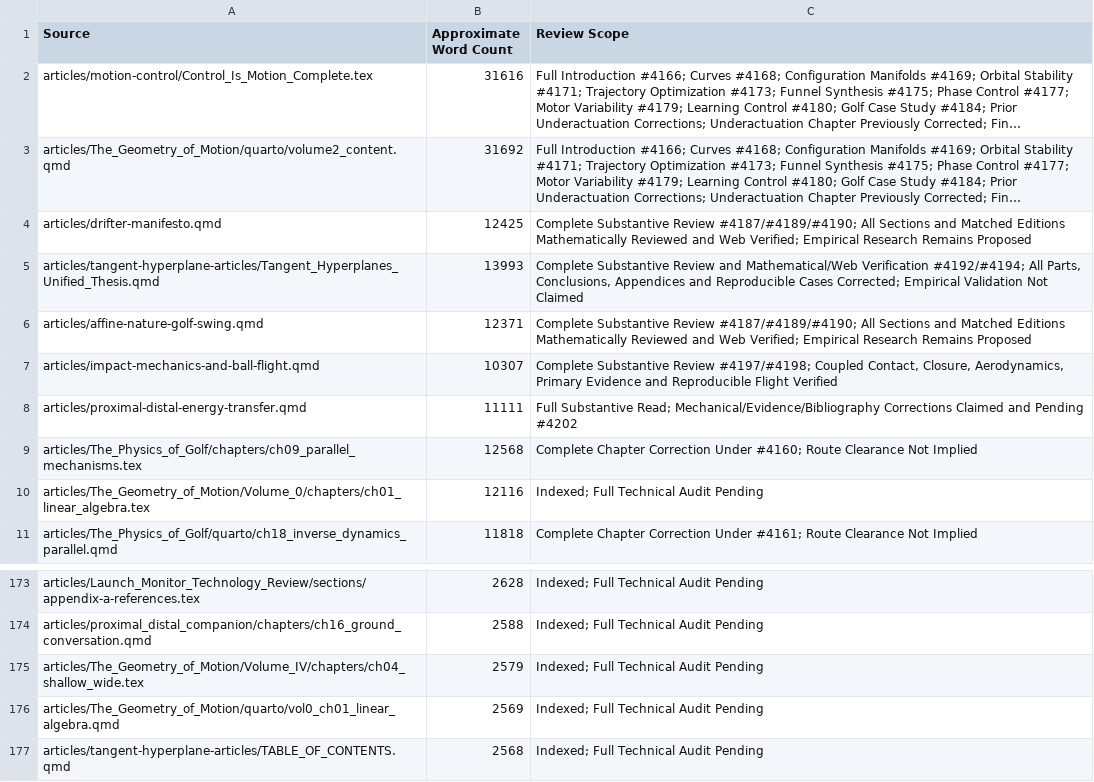
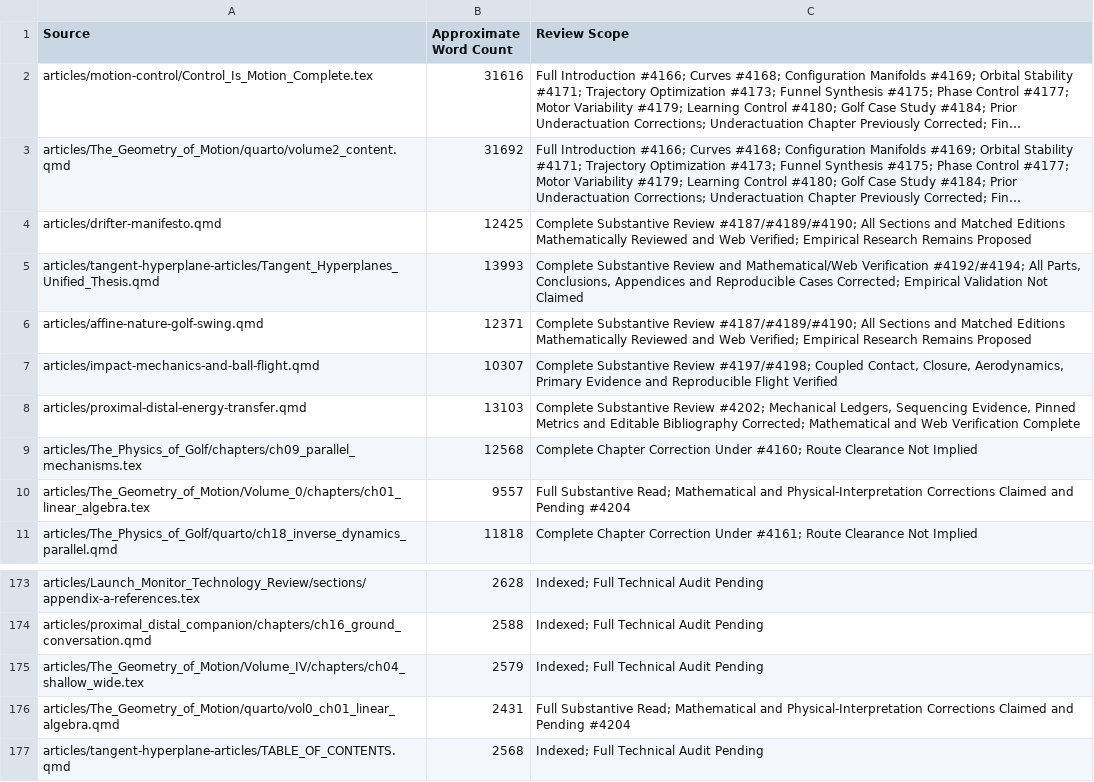
Before and after one commit to D-sorganization/AffineDrift, a CSV file: docs/development/technical-review/corpus-review-index.csv, drawn as a sheet; only a part is shown, gaps mark what is left out; long unchanged cells end in ….

```diff
--- a/docs/development/technical-review/corpus-review-index.csv
+++ b/docs/development/technical-review/corpus-review-index.csv
@@ -7,5 +7,5 @@ articles/affine-nature-golf-swing.qmd,12371,Complete Substantive Review #4187/#4
 articles/impact-mechanics-and-ball-flight.qmd,10307,"Complete Substantive Review #4197/#4198; Coupled Contact, Closure, Aerodynamics, Primary Evidence and Reproducible Flight Verified"
-articles/proximal-distal-energy-transfer.qmd,11111,Full Substantive Read; Mechanical/Evidence/Bibliography Corrections Claimed and Pending #4202
+articles/proximal-distal-energy-transfer.qmd,13103,"Complete Substantive Review #4202; Mechanical Ledgers, Sequencing Evidence, Pinned Metrics and Editable Bibliography Corrected; Mathematical and Web Verification Complete"
 articles/The_Physics_of_Golf/chapters/ch09_parallel_mechanisms.tex,12568,Complete Chapter Correction Under #4160; Route Clearance Not Implied
-articles/The_Geometry_of_Motion/Volume_0/chapters/ch01_linear_algebra.tex,12116,Indexed; Full Technical Audit Pending
+articles/The_Geometry_of_Motion/Volume_0/chapters/ch01_linear_algebra.tex,9557,Full Substantive Read; Mathematical and Physical-Interpretation Corrections Claimed and Pending #4204
 articles/The_Physics_of_Golf/quarto/ch18_inverse_dynamics_parallel.qmd,11818,Complete Chapter Correction Under #4161; Route Clearance Not Implied
@@ -175,3 +175,3 @@ articles/proximal_distal_companion/chapters/ch16_ground_conversation.qmd,2588,In
 articles/The_Geometry_of_Motion/Volume_IV/chapters/ch04_shallow_wide.tex,2579,Indexed; Full Technical Audit Pending
-articles/The_Geometry_of_Motion/quarto/vol0_ch01_linear_algebra.qmd,2569,Indexed; Full Technical Audit Pending
+articles/The_Geometry_of_Motion/quarto/vol0_ch01_linear_algebra.qmd,2431,Full Substantive Read; Mathematical and Physical-Interpretation Corrections Claimed and Pending #4204
 articles/tangent-hyperplane-articles/TABLE_OF_CONTENTS.qmd,2568,Indexed; Full Technical Audit Pending
```
Also changed, not shown: 8 other files.
